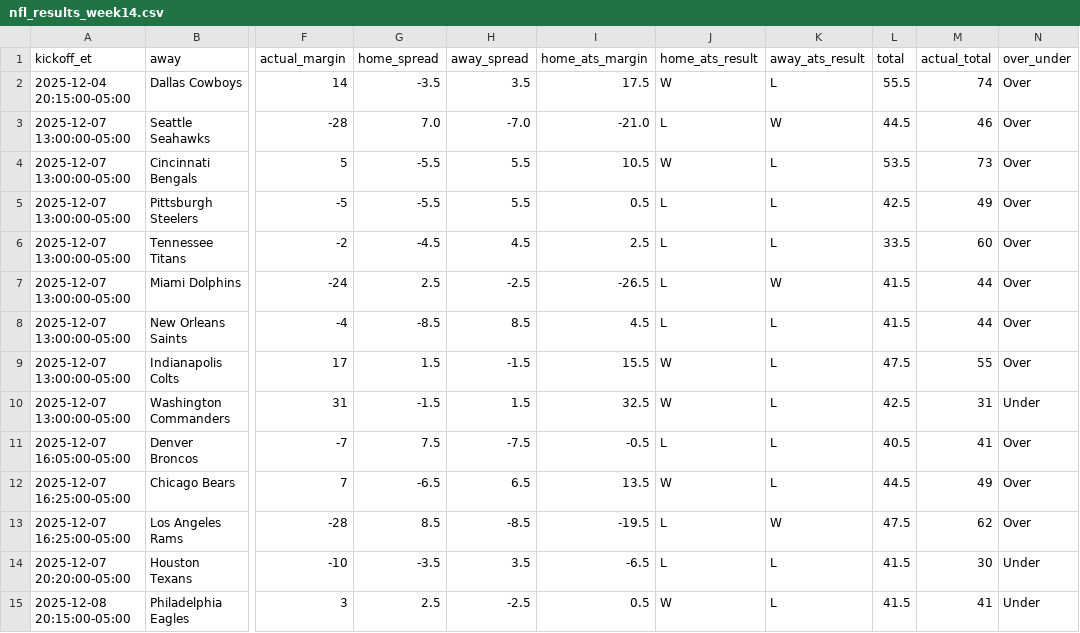
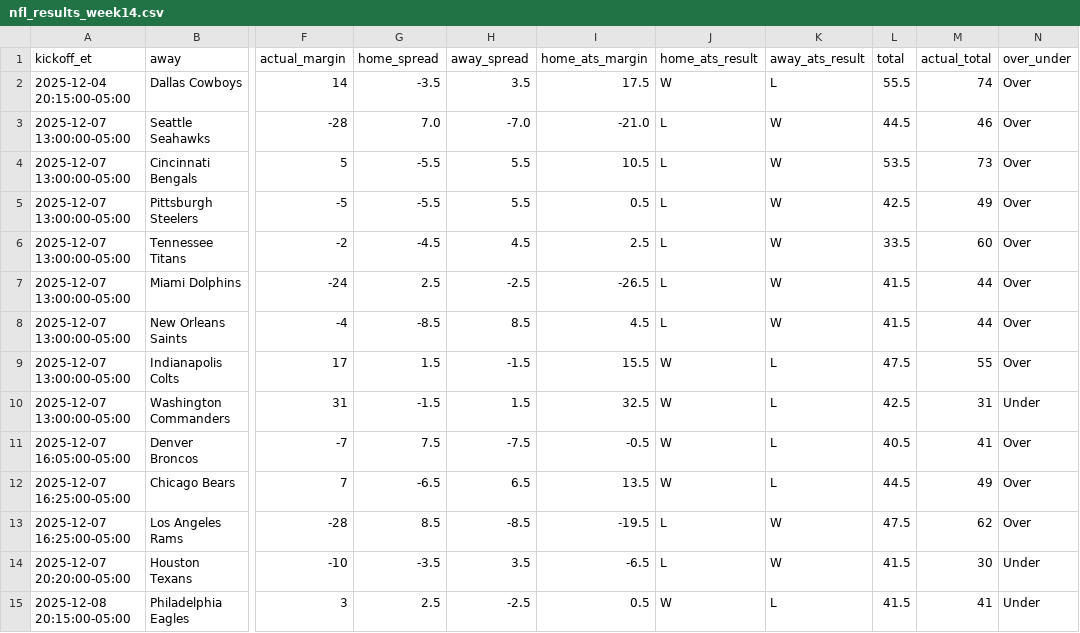
Before and after one commit to jolsufka/nfl_spread_league, a CSV file: results/nfl_results_week14.csv, drawn as a sheet; only a part is shown, gaps mark what is left out; the diff names each change by its address in the sheet, - before the commit and + after, or states it on an @@ line.

Commit message:
Updates

```diff
--- a/results/nfl_results_week14.csv
+++ b/results/nfl_results_week14.csv
-J4 (home_ats_result): W
+J4 (home_ats_result): L
-K4:K6 (away_ats_result): L
+K4:K6 (away_ats_result): W
-K8 (away_ats_result): L
+K8 (away_ats_result): W
-J11 (home_ats_result): L
+J11 (home_ats_result): W
-K14 (away_ats_result): L
+K14 (away_ats_result): W
```
